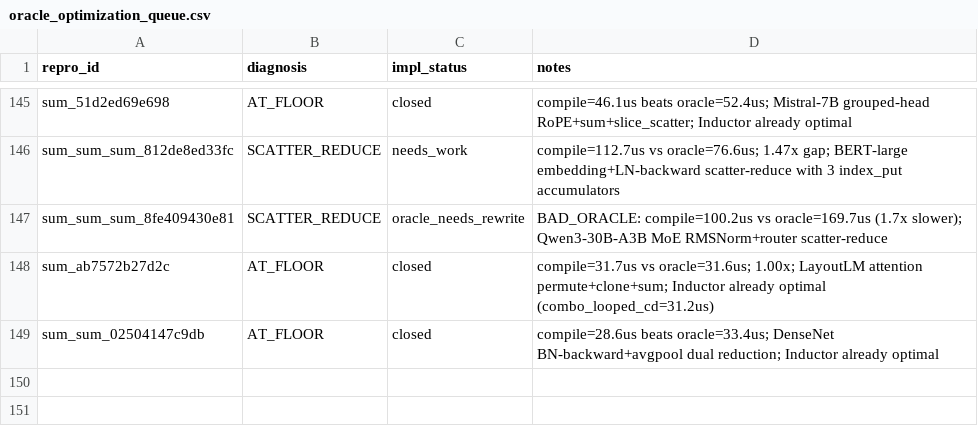
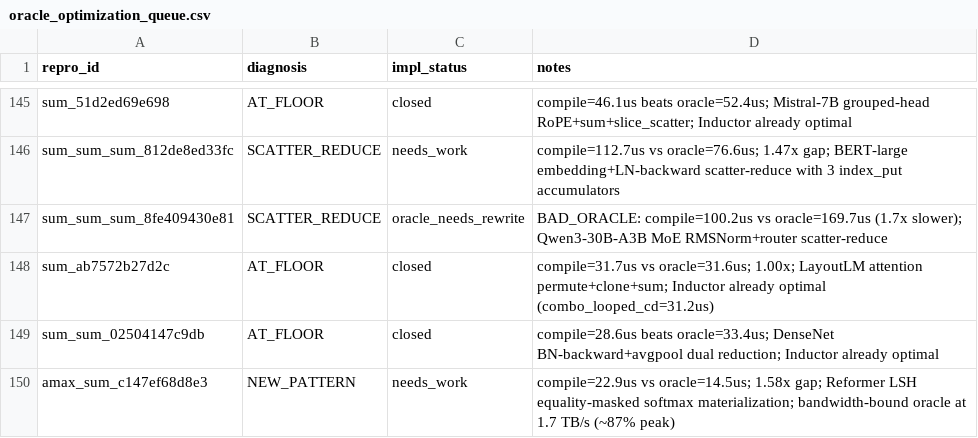
Before and after one commit to eellison/better-benchmark, a CSV file: investigation_results/oracle_optimization_queue.csv, drawn as a sheet; only a part is shown, gaps mark what is left out.

```diff
--- a/investigation_results/oracle_optimization_queue.csv
+++ b/investigation_results/oracle_optimization_queue.csv
@@ -149 +149,2 @@ sum_ab7572b27d2c,AT_FLOOR,closed,compile=31.7us vs oracle=31.6us; 1.00x; LayoutL
 sum_sum_02504147c9db,AT_FLOOR,closed,compile=28.6us beats oracle=33.4us; DenseNet BN-backward+avgpool dual reduction; Inductor already optimal
+amax_sum_c147ef68d8e3,NEW_PATTERN,needs_work,compile=22.9us vs oracle=14.5us; 1.58x gap; Reformer LSH equality-masked softmax materialization; bandwidth-bound oracle at 1.7 TB/s (~87% peak)
```
